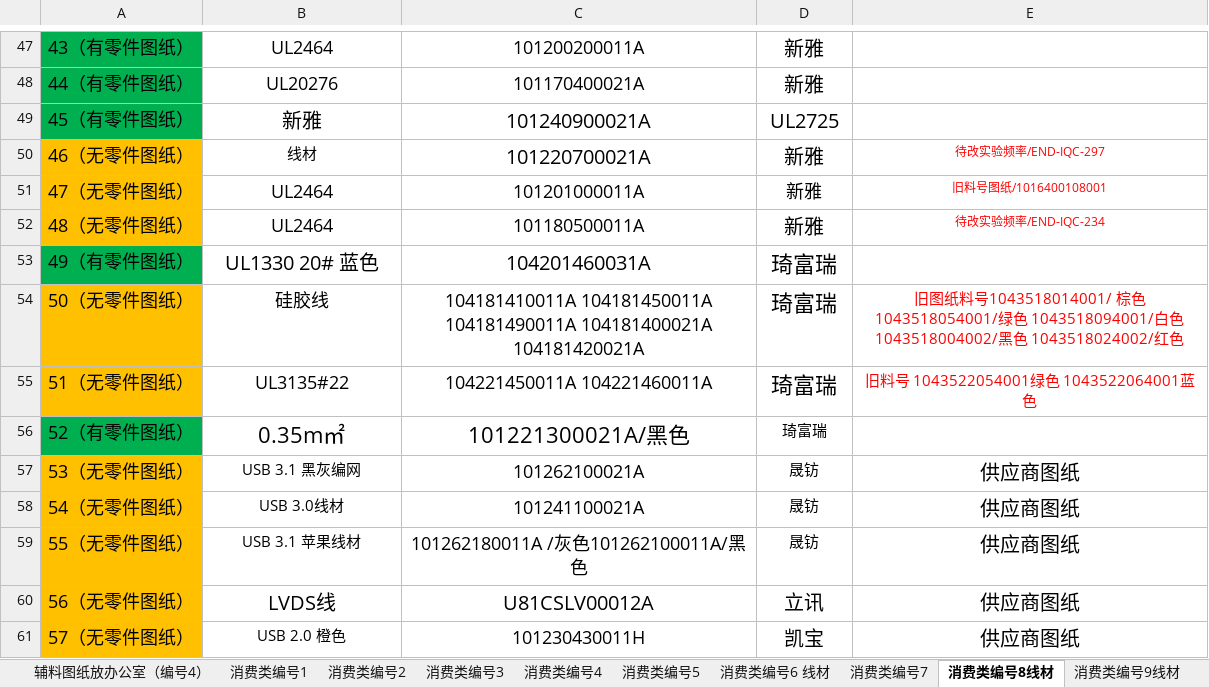
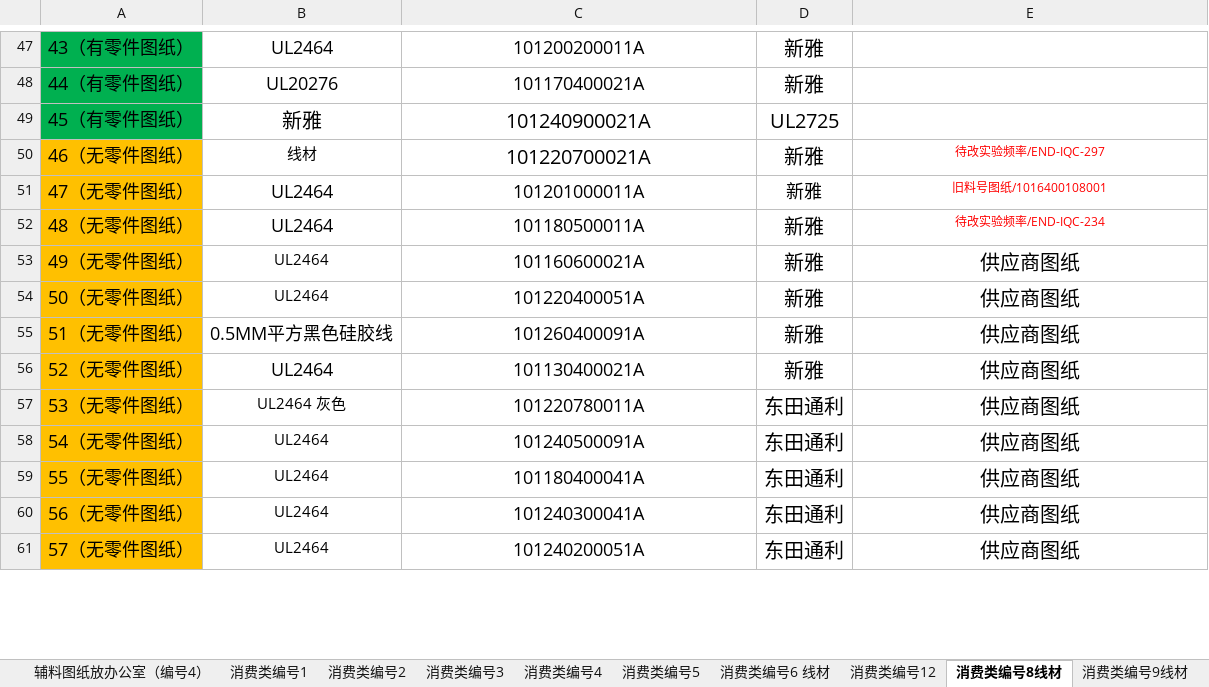
Before and after one commit to uiqc/uiqc.github.io, an Excel workbook: excel/IQC工程图纸登记表.xlsx, sheet 消费类编号8线材, drawn as a sheet; only a part is shown, gaps mark what is left out; values as stored, in another font and other column widths than the file's, no borders; removed rows and columns are numbered as before the commit, all else as after; the diff covers the shown part only; the diff names each change by its address in the sheet, - before the commit and + after, or states it on an @@ line.

```diff
--- a/excel/IQC工程图纸登记表.xlsx (sheet 消费类编号8线材)
+++ b/excel/IQC工程图纸登记表.xlsx (sheet 消费类编号8线材)
-sheet tab: 消费类编号7
+sheet tab: 消费类编号12
-row 53: 49（有零件图纸） | UL1330 20# 蓝色 | 104201460031A | 琦富瑞
+row 53: 49（无零件图纸） | UL2464 | 101160600021A | 新雅 | 供应商图纸
-B54: 硅胶线
+B54: UL2464
@@ B54 text size: smaller @@
-C54: 104181410011A 104181450011A 104181490011A 104181400021A 104181420021A
+C54: 101220400051A
-D54:D55: 琦富瑞
+D54:D55: 新雅
@@ D54:D55 text size: smaller @@
-E54: 旧图纸料号1043518014001/ 棕色 1043518054001/绿色 1043518094001/白色 1043518004002/黑色 1043518024002/红色
+E54: 供应商图纸
@@ E54:E55 text size: larger, text colour: #FF0000 → black @@
-B55: UL3135#22
+B55: 0.5MM平方黑色硅胶线
-C55: 104221450011A 104221460011A
+C55: 101260400091A
-E55: 旧料号 1043522054001绿色 1043522064001蓝色
+E55: 供应商图纸
-row 56: 52（有零件图纸） | 0.35m㎡ | 101221300021A/黑色 | 琦富瑞
+row 56: 52（无零件图纸） | UL2464 | 101130400021A | 新雅 | 供应商图纸
-B57: USB 3.1 黑灰编网
+B57: UL2464 灰色
-C57: 101262100021A
+C57: 101220780011A
-D57:D59: 晟钫
+D57:D59: 东田通利
@@ D57:D59 text size: larger @@
-B58: USB 3.0线材
+B58: UL2464
-C58: 101241100021A
+C58: 101240500091A
-B59: USB 3.1 苹果线材
+B59: UL2464
-C59: 101262180011A /灰色101262100011A/黑色
+C59: 101180400041A
-B60: LVDS线
+B60: UL2464
@@ B60:C60 text size: smaller @@
-C60: U81CSLV00012A
+C60: 101240300041A
-D60: 立讯
+D60: 东田通利
-B61: USB 2.0 橙色
+B61: UL2464
-C61: 101230430011H
+C61: 101240200051A
-D61: 凯宝
+D61: 东田通利
```
Also changed, not shown: 2 added rows, 31 removed rows, 34 edited cells and cell formats elsewhere in this sheet, sheet 消费类编号5, sheet 消费类编号4, sheet 消费类编号2, sheet 消费类编号1, sheet 消费类编号3, sheet 工程图纸编号11辅料, 5 more sheets, other sheet tabs.
